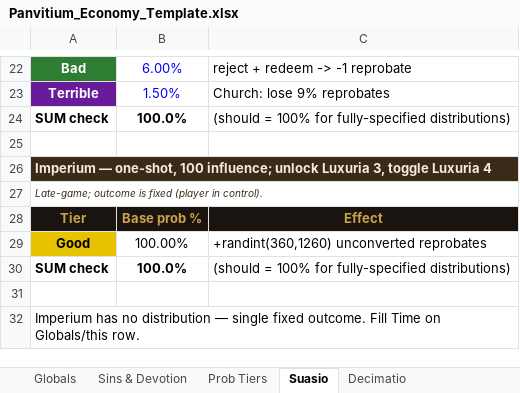
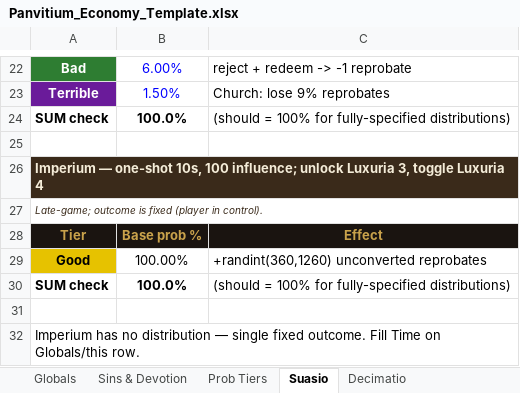
Before and after one commit to PrietoAmigo/panvitium, an Excel workbook: docs/Panvitium_Economy_Template.xlsx, sheet Suasio, drawn as a sheet; only a part is shown, gaps mark what is left out; values as stored, in another font and other column widths than the file's, no borders; the diff names each change by its address in the sheet, - before the commit and + after, or states it on an @@ line.

Commit message:
feat(sim): Cholerics killable by default; wire Haures #64 (Choleric murder-bias); Imperium 10s

```diff
--- a/docs/Panvitium_Economy_Template.xlsx (sheet Suasio)
+++ b/docs/Panvitium_Economy_Template.xlsx (sheet Suasio)
-A26: Imperium — one-shot, 100 influence;…
+A26: Imperium — one-shot 10s, 100 influence;…
```
Also changed, not shown: sheet Sigils, 7 other files.
